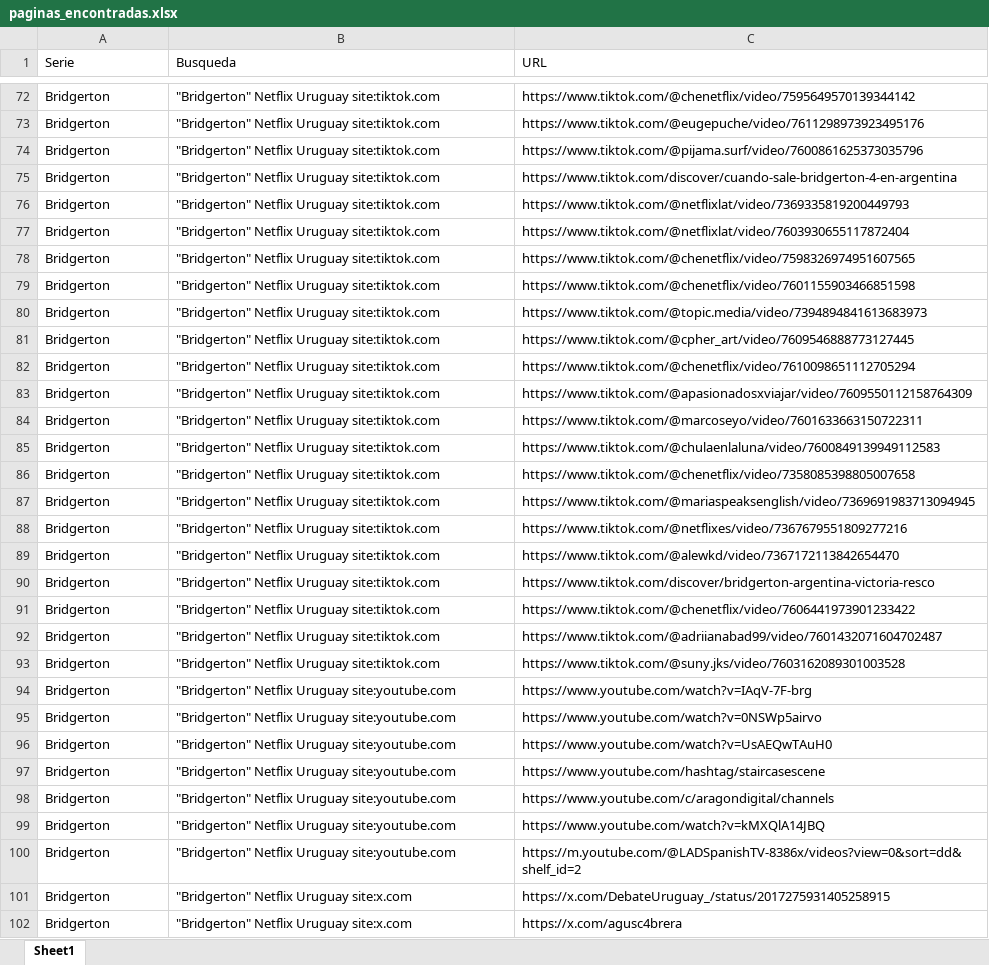
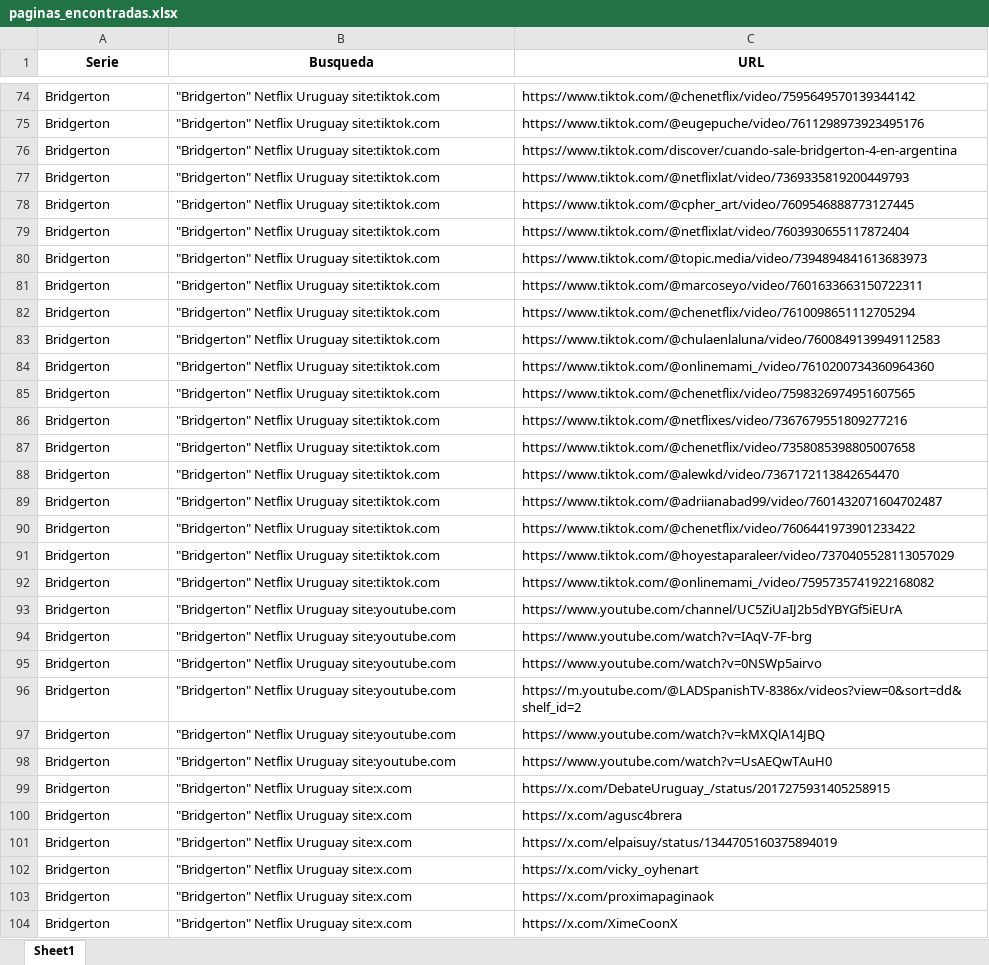
Before and after one commit to jgsoto/Scraper_redes, an Excel workbook: paginas_encontradas.xlsx, sheet Sheet1, drawn as a sheet; only a part is shown, gaps mark what is left out; the shorter side is filled out with more unchanged rows; values as stored, in another font and other column widths than the file's, no borders; removed rows and columns are numbered as before the commit, all else as after; the diff covers the shown part only; the diff names each change by its address in the sheet, - before the commit and + after, or states it on an @@ line.

```diff
--- a/paginas_encontradas.xlsx (sheet Sheet1)
+++ b/paginas_encontradas.xlsx (sheet Sheet1)
@@ A1:C1 bold: off → on, alignment: left → center @@
-row 74: Bridgerton | "Bridgerton" Netflix Uruguay site:tiktok.com | https://www.tiktok.com/@pijama.surf/video/7600861625373035796
@@ row 81 moved to row 78: Bridgerton @@
@@ row 84 moved to row 81: Bridgerton @@
@@ row 85 moved to row 83: Bridgerton @@
+row 84: Bridgerton | "Bridgerton" Netflix Uruguay site:tiktok.com | https://www.tiktok.com/@onlinemami_/video/7610200734360964360
-C86 (URL): https://www.tiktok.com/@chenetflix/video/7601155903466851598
+C86 (URL): https://www.tiktok.com/@netflixes/video/7367679551809277216
-row 83: Bridgerton | "Bridgerton" Netflix Uruguay site:tiktok.com | https://www.tiktok.com/@apasionadosxviajar/video/7609550112158764309
-row 87: Bridgerton | "Bridgerton" Netflix Uruguay site:tiktok.com | https://www.tiktok.com/@mariaspeaksenglish/video/7369691983713094945
-row 88: Bridgerton | "Bridgerton" Netflix Uruguay site:tiktok.com | https://www.tiktok.com/@netflixes/video/7367679551809277216
-C89 (URL): https://www.tiktok.com/discover/bridgerton-argentina-victoria-resco
+C89 (URL): https://www.tiktok.com/@adriianabad99/video/7601432071604702487
-C91 (URL): https://www.tiktok.com/@adriianabad99/video/7601432071604702487
+C91 (URL): https://www.tiktok.com/@hoyestaparaleer/video/7370405528113057029
-C92 (URL): https://www.tiktok.com/@suny.jks/video/7603162089301003528
+C92 (URL): https://www.tiktok.com/@onlinemami_/video/7595735741922168082
+row 93: Bridgerton | "Bridgerton" Netflix Uruguay site:youtube.com | https://www.youtube.com/channel/UC5ZiUaIJ2b5dYBYGf5iEUrA
@@ row 100 moved to row 96: Bridgerton @@
@@ row 99 moved to row 97: Bridgerton @@
-row 97: Bridgerton | "Bridgerton" Netflix Uruguay site:youtube.com | https://www.youtube.com/hashtag/staircasescene
-row 98: Bridgerton | "Bridgerton" Netflix Uruguay site:youtube.com | https://www.youtube.com/c/aragondigital/channels
```
Also changed, not shown: 12 added rows, 10 removed rows, 18 moved rows and 9 edited cells elsewhere in this sheet, publicaciones_verificadas.xlsx, 7 other files.
